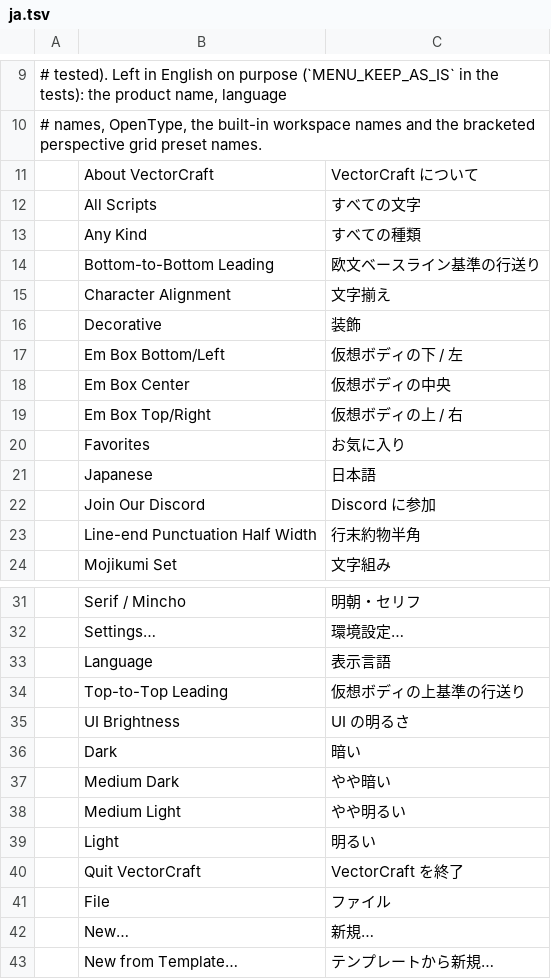
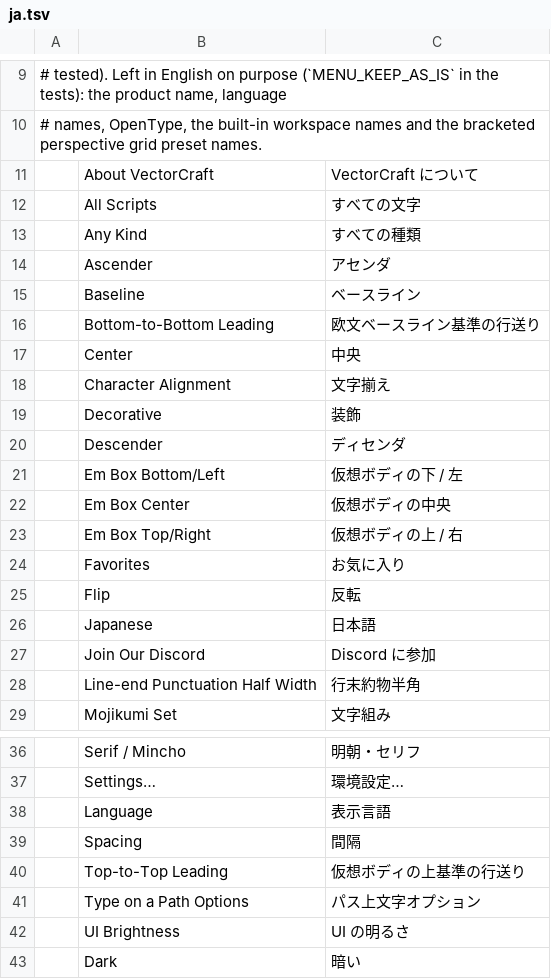
Before and after one commit to 7mz410/ShibShib-rsm, a TSV file: crates/ui-egui/src/i18n/ja.tsv, drawn as a sheet; only a part is shown, gaps mark what is left out; the shorter side is filled out with more unchanged rows; the diff names each change by its address in the sheet, - before the commit and + after, or states it on an @@ line.

```diff
--- a/crates/ui-egui/src/i18n/ja.tsv
+++ b/crates/ui-egui/src/i18n/ja.tsv
+row 14:  | Ascender | アセンダ
+row 15:  | Baseline | ベースライン
+row 17:  | Center | 中央
+row 20:  | Descender | ディセンダ
+row 25:  | Flip | 反転
+row 39:  | Spacing | 間隔
+row 41:  | Type on a Path Options | パス上文字オプション
```
Also changed, not shown: crates/ui-egui/src/i18n/cs.tsv, crates/ui-egui/src/i18n/es.tsv, 34 other files.
